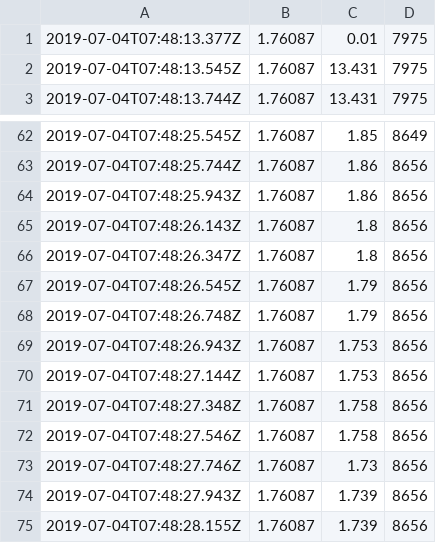
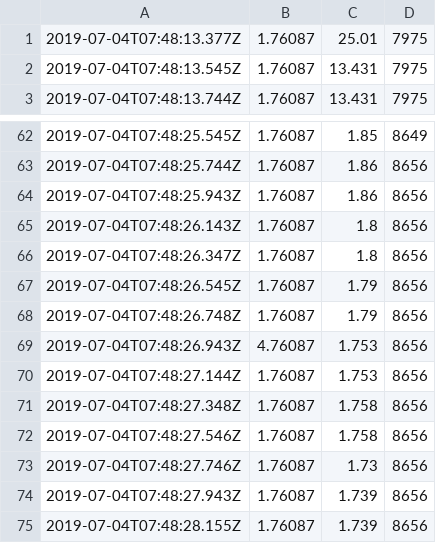
Before and after one commit to sebsebseb1982/dashboard-charts, a CSV file: gnuplot/data.csv, drawn as a sheet; only a part is shown, gaps mark what is left out; the diff names each change by its address in the sheet, - before the commit and + after, or states it on an @@ line.

```diff
--- a/gnuplot/data.csv
+++ b/gnuplot/data.csv
-C1: 0.01
+C1: 25.01
-B69: 1.76087
+B69: 4.76087
```
Also changed, not shown: 12 other files.
